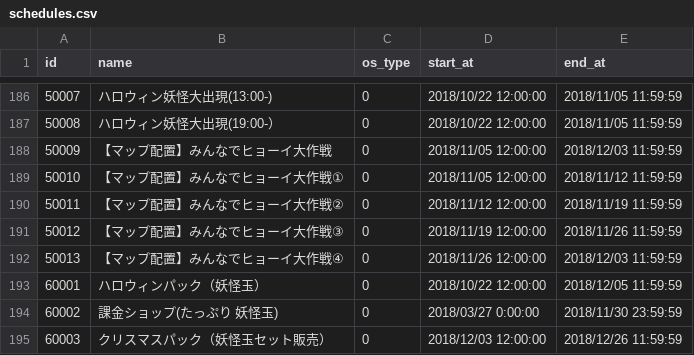
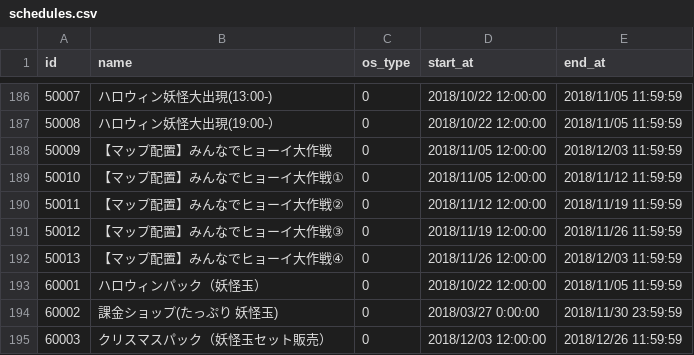
Before and after one commit to ketakeda/MTC-Plan, a CSV file: master/csv/schedules.csv, drawn as a sheet; only a part is shown, gaps mark what is left out.

Commit message:
【渡邊】スケジュール確認用データを戻す

```diff
--- a/master/csv/schedules.csv
+++ b/master/csv/schedules.csv
@@ -192,3 +192,3 @@ id,name,os_type,start_at,end_at
 50013,【マップ配置】みんなでヒョーイ大作戦④,0,2018/11/26 12:00:00,2018/12/03 11:59:59
-60001,ハロウィンパック（妖怪玉）,0,2018/10/22 12:00:00,2018/12/05 11:59:59
+60001,ハロウィンパック（妖怪玉）,0,2018/10/22 12:00:00,2018/11/05 11:59:59
 60002,課金ショップ(たっぷり 妖怪玉),0,2018/03/27 0:00:00,2018/11/30 23:59:59
```
